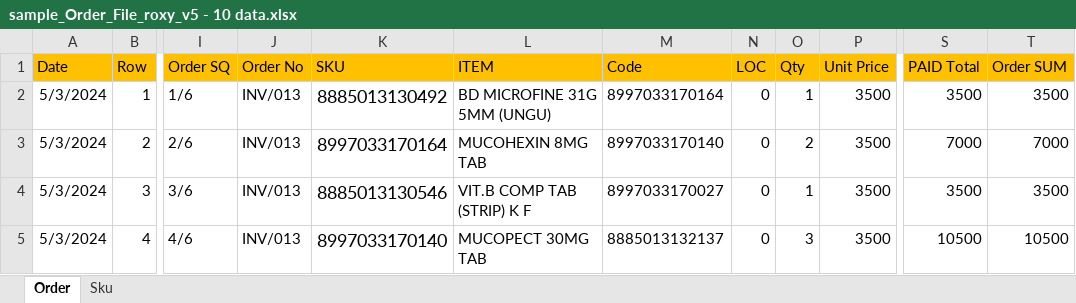
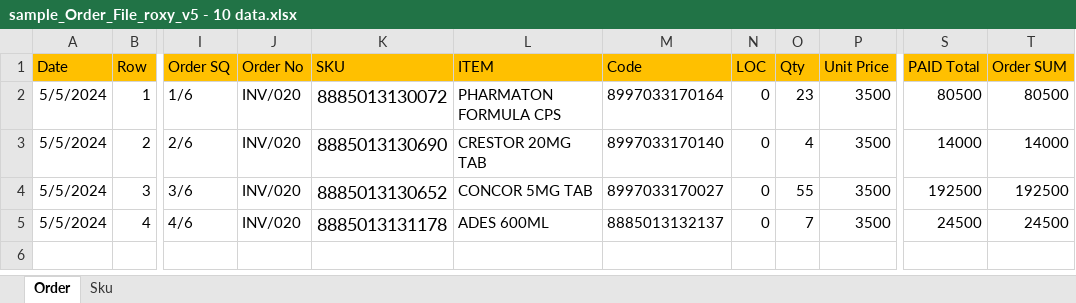
Before and after one commit to achmadamri/mono-dms-new, an Excel workbook: bsd-api-dms-order/sample_Order_File_roxy_v5 - 10 data.xlsx, sheet Order, drawn as a sheet; only a part is shown, gaps mark what is left out; values as stored, in another font and other column widths than the file's, no borders; conditional formats not drawn; the diff names each change by its address in the sheet, - before the commit and + after, or states it on an @@ line.

```diff
--- a/bsd-api-dms-order/sample_Order_File_roxy_v5 - 10 data.xlsx (sheet Order)
+++ b/bsd-api-dms-order/sample_Order_File_roxy_v5 - 10 data.xlsx (sheet Order)
-A2:A5 (Date): 5/3/2024
+A2:A5 (Date): 5/5/2024
-J2:J5 (Order No): INV/013
+J2:J5 (Order No): INV/020
-K2 (SKU): 8885013130492
+K2 (SKU): 8885013130072
-L2 (ITEM): BD MICROFINE 31G 5MM (UNGU)
+L2 (ITEM): PHARMATON FORMULA CPS
-O2 (Qty): 1
+O2 (Qty): 23
-S2 (PAID Total): 3500
+S2 (PAID Total): 80500
-T2 (Order SUM): 3500
+T2 (Order SUM): 80500
-K3 (SKU): 8997033170164
+K3 (SKU): 8885013130690
-L3 (ITEM): MUCOHEXIN 8MG TAB
+L3 (ITEM): CRESTOR 20MG TAB
-O3 (Qty): 2
+O3 (Qty): 4
-S3 (PAID Total): 7000
+S3 (PAID Total): 14000
-T3 (Order SUM): 7000
+T3 (Order SUM): 14000
-K4 (SKU): 8885013130546
+K4 (SKU): 8885013130652
-L4 (ITEM): VIT.B COMP TAB (STRIP) K F
+L4 (ITEM): CONCOR 5MG TAB
-O4 (Qty): 1
+O4 (Qty): 55
-S4 (PAID Total): 3500
+S4 (PAID Total): 192500
-T4 (Order SUM): 3500
+T4 (Order SUM): 192500
-K5 (SKU): 8997033170140
+K5 (SKU): 8885013131178
-L5 (ITEM): MUCOPECT 30MG TAB
+L5 (ITEM): ADES 600ML
-O5 (Qty): 3
+O5 (Qty): 7
-S5 (PAID Total): 10500
+S5 (PAID Total): 24500
-T5 (Order SUM): 10500
+T5 (Order SUM): 24500
```
Also changed, not shown: 12 other files.
